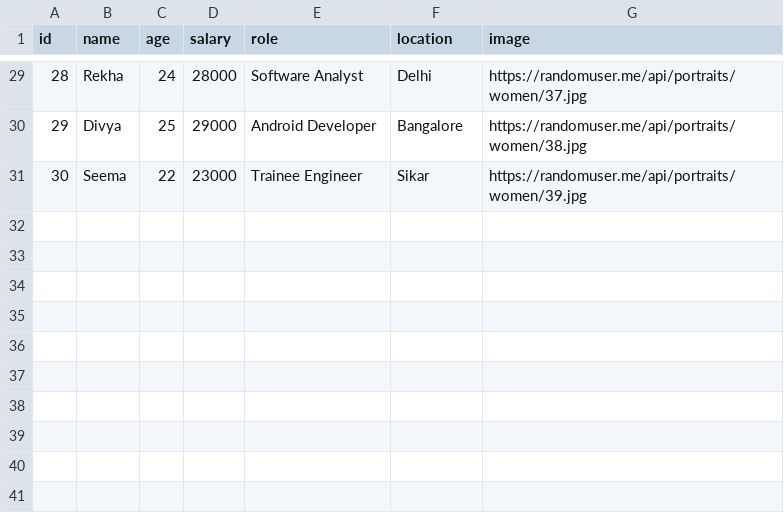
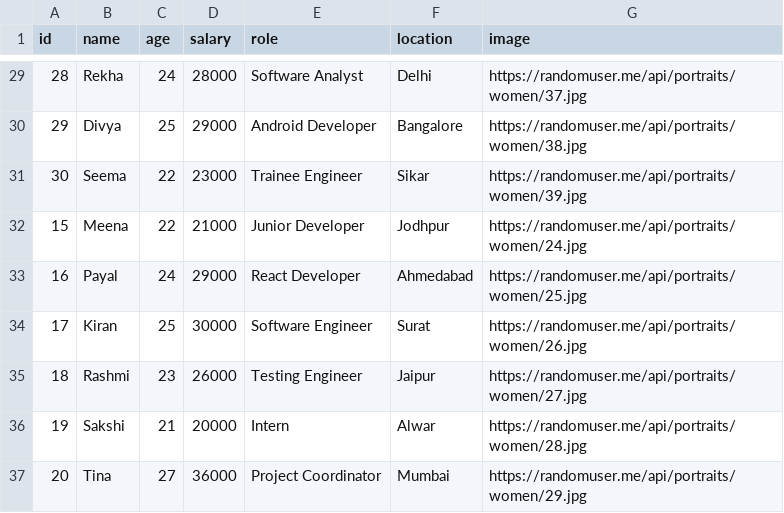
Before and after one commit to Ritu25kumari/csv_data, a CSV file: users.csv, drawn as a sheet; only a part is shown, gaps mark what is left out; the diff names each change by its address in the sheet, - before the commit and + after, or states it on an @@ line.

Commit message:
Update users.csv

```diff
--- a/users.csv
+++ b/users.csv
+row 32: 15 | Meena | 22 | 21000 | Junior Developer | Jodhpur | https://randomuser.me/api/portraits/women/24.jpg
+row 33: 16 | Payal | 24 | 29000 | React Developer | Ahmedabad | https://randomuser.me/api/portraits/women/25.jpg
+row 34: 17 | Kiran | 25 | 30000 | Software Engineer | Surat | https://randomuser.me/api/portraits/women/26.jpg
+row 35: 18 | Rashmi | 23 | 26000 | Testing Engineer | Jaipur | https://randomuser.me/api/portraits/women/27.jpg
+row 36: 19 | Sakshi | 21 | 20000 | Intern | Alwar | https://randomuser.me/api/portraits/women/28.jpg
+row 37: 20 | Tina | 27 | 36000 | Project Coordinator | Mumbai | https://randomuser.me/api/portraits/women/29.jpg
```
